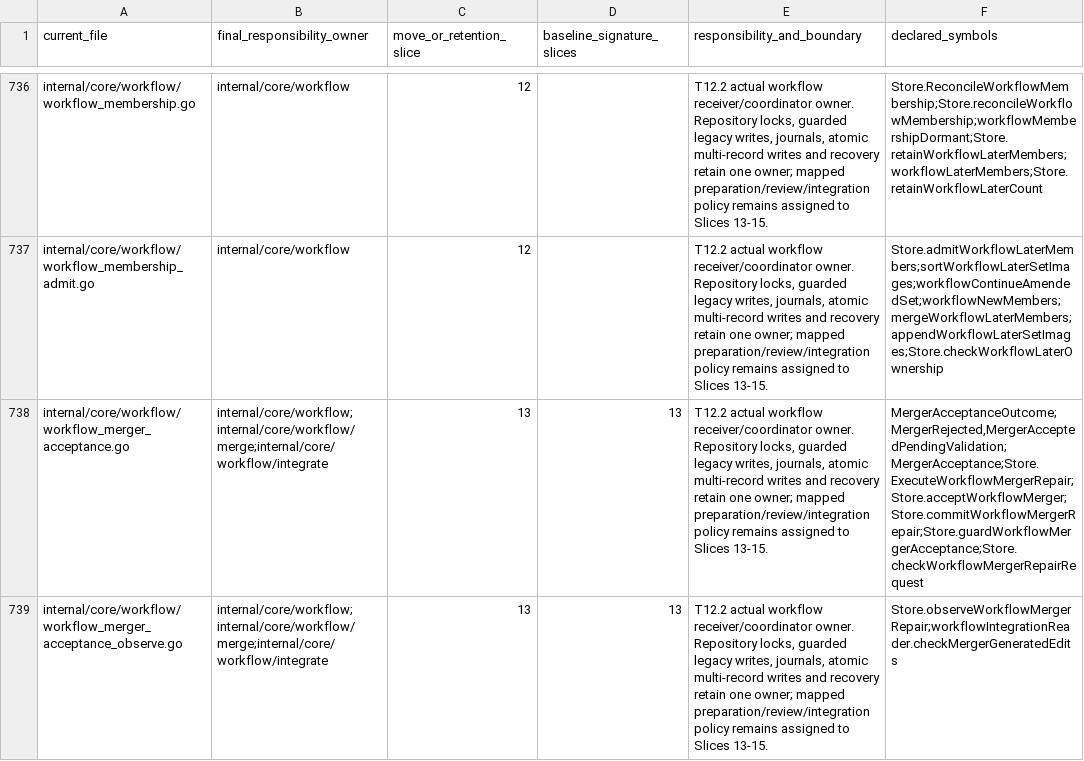
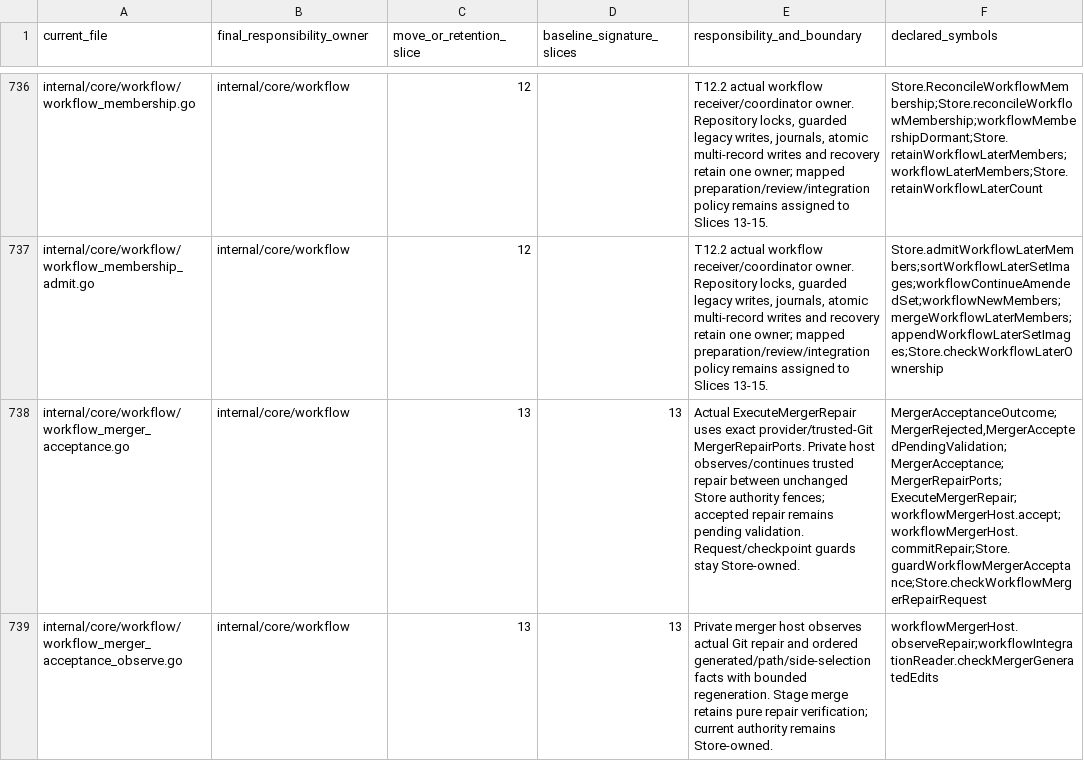
Before and after one commit to adrianpk/chr, a CSV file: ops/default/plan/code-quality-remediation-core-owners.csv, drawn as a sheet; only a part is shown, gaps mark what is left out; the diff covers the shown part only; the diff names each change by its address in the sheet, - before the commit and + after, or states it on an @@ line.

Commit message:
docs(quality): record role lifecycle and acceptance ownership

```diff
--- a/ops/default/plan/code-quality-remediation-core-owners.csv
+++ b/ops/default/plan/code-quality-remediation-core-owners.csv
-B738:B739 (final_responsibility_owner): internal/core/workflow;internal/core/workflow/merge;internal/core/workflow/integrate
+B738:B739 (final_responsibility_owner): internal/core/workflow
-E738 (responsibility_and_boundary): T12.2 actual workflow receiver/coordinator owner. Repository locks, guarded legacy writes, journals, atomic multi-record writes and recovery retain one owner; mapped preparation/review/integration policy remains assigned to Slices 13-15.
+E738 (responsibility_and_boundary): Actual ExecuteMergerRepair uses exact provider/trusted-Git MergerRepairPorts. Private host observes/continues trusted repair between unchanged Store authority fences; accepted repair remains pending validation. Request/checkpoint guards stay Store-owned.
-F738 (declared_symbols): MergerAcceptanceOutcome;MergerRejected,MergerAcceptedPendingValidation;MergerAcceptance;Store.ExecuteWorkflowMergerRepair;Store.acceptWorkflowMerger;Store.commitWorkflowMergerRepair;Store.guardWorkflowMergerAcceptance;Store.checkWorkflowMergerRepairRequest
+F738 (declared_symbols): MergerAcceptanceOutcome;MergerRejected,MergerAcceptedPendingValidation;MergerAcceptance;MergerRepairPorts;ExecuteMergerRepair;workflowMergerHost.accept;workflowMergerHost.commitRepair;Store.guardWorkflowMergerAcceptance;Store.checkWorkflowMergerRepairRequest
-E739 (responsibility_and_boundary): T12.2 actual workflow receiver/coordinator owner. Repository locks, guarded legacy writes, journals, atomic multi-record writes and recovery retain one owner; mapped preparation/review/integration policy remains assigned to Slices 13-15.
+E739 (responsibility_and_boundary): Private merger host observes actual Git repair and ordered generated/path/side-selection facts with bounded regeneration. Stage merge retains pure repair verification; current authority remains Store-owned.
-F739 (declared_symbols): Store.observeWorkflowMergerRepair;workflowIntegrationReader.checkMergerGeneratedEdits
+F739 (declared_symbols): workflowMergerHost.observeRepair;workflowIntegrationReader.checkMergerGeneratedEdits
```
Also changed, not shown: 18 edited cells elsewhere in this file, ops/default/plan/code-quality-remediation-slice-12-boundaries.csv, ops/default/plan/code-quality-remediation-slice-12-ports.csv, 10 other files.
